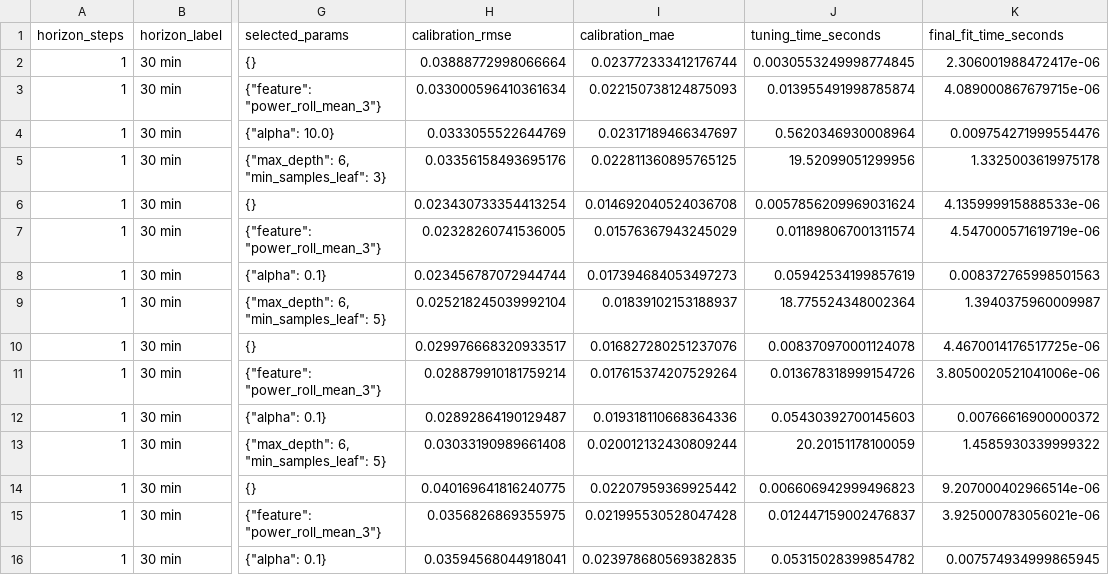
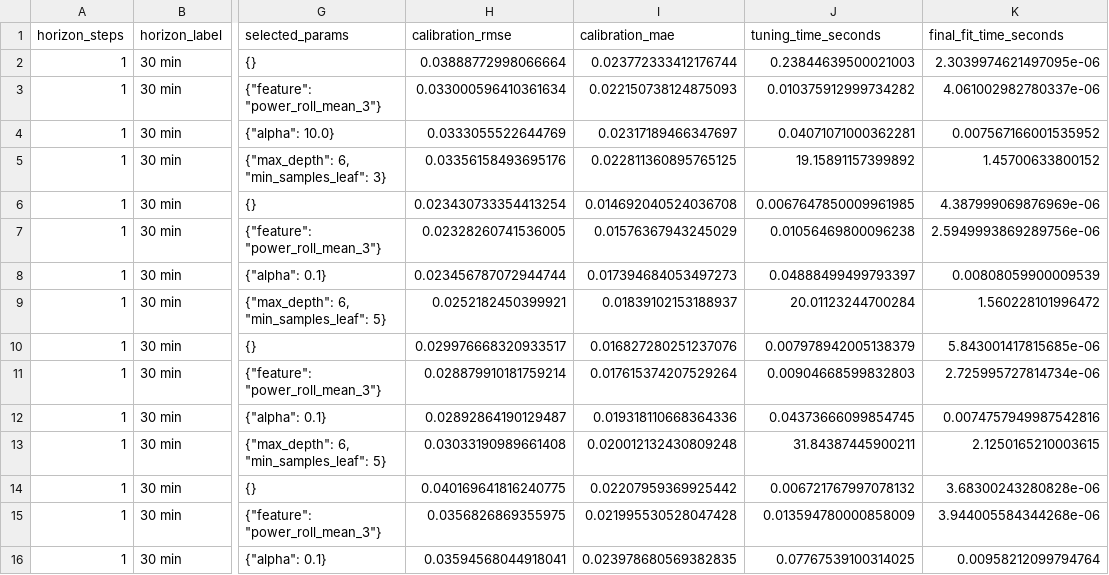
Before and after one commit to ChouaibB/wave-energy-forecasting-storage-ml, a CSV file: outputs/tables/notebook_03/model_selection.csv, drawn as a sheet; only a part is shown, gaps mark what is left out; the diff covers the shown part only; the diff names each change by its address in the sheet, - before the commit and + after, or states it on an @@ line.

```diff
--- a/outputs/tables/notebook_03/model_selection.csv
+++ b/outputs/tables/notebook_03/model_selection.csv
-J2 (tuning_time_seconds): 0.0030553249998774845
+J2 (tuning_time_seconds): 0.23844639500021003
-K2 (final_fit_time_seconds): 2.306001988472417e-06
+K2 (final_fit_time_seconds): 2.3039974621497095e-06
-J3 (tuning_time_seconds): 0.013955491998785874
+J3 (tuning_time_seconds): 0.010375912999734282
-K3 (final_fit_time_seconds): 4.089000867679715e-06
+K3 (final_fit_time_seconds): 4.061002982780337e-06
-J4 (tuning_time_seconds): 0.5620346930008964
+J4 (tuning_time_seconds): 0.04071071000362281
-K4 (final_fit_time_seconds): 0.009754271999554476
+K4 (final_fit_time_seconds): 0.007567166001535952
-J5 (tuning_time_seconds): 19.52099051299956
+J5 (tuning_time_seconds): 19.15891157399892
-K5 (final_fit_time_seconds): 1.3325003619975178
+K5 (final_fit_time_seconds): 1.45700633800152
-J6 (tuning_time_seconds): 0.0057856209969031624
+J6 (tuning_time_seconds): 0.0067647850009961985
-K6 (final_fit_time_seconds): 4.135999915888533e-06
+K6 (final_fit_time_seconds): 4.387999069876969e-06
-J7 (tuning_time_seconds): 0.011898067001311574
+J7 (tuning_time_seconds): 0.01056469800096238
-K7 (final_fit_time_seconds): 4.547000571619719e-06
+K7 (final_fit_time_seconds): 2.5949993869289756e-06
-J8 (tuning_time_seconds): 0.05942534199857619
+J8 (tuning_time_seconds): 0.04888499499793397
-K8 (final_fit_time_seconds): 0.008372765998501563
+K8 (final_fit_time_seconds): 0.00808059900009539
-H9 (calibration_rmse): 0.025218245039992104
+H9 (calibration_rmse): 0.0252182450399921
-J9 (tuning_time_seconds): 18.775524348002364
+J9 (tuning_time_seconds): 20.01123244700284
-K9 (final_fit_time_seconds): 1.3940375960009987
+K9 (final_fit_time_seconds): 1.560228101996472
-J10 (tuning_time_seconds): 0.008370970001124078
+J10 (tuning_time_seconds): 0.007978942005138379
-K10 (final_fit_time_seconds): 4.4670014176517725e-06
+K10 (final_fit_time_seconds): 5.843001417815685e-06
-J11 (tuning_time_seconds): 0.013678318999154726
+J11 (tuning_time_seconds): 0.00904668599832803
-K11 (final_fit_time_seconds): 3.8050020521041006e-06
+K11 (final_fit_time_seconds): 2.725995727814734e-06
-J12 (tuning_time_seconds): 0.05430392700145603
+J12 (tuning_time_seconds): 0.04373666099854745
-K12 (final_fit_time_seconds): 0.00766616900000372
+K12 (final_fit_time_seconds): 0.0074757949987542816
-I13 (calibration_mae): 0.020012132430809244
+I13 (calibration_mae): 0.020012132430809248
-J13 (tuning_time_seconds): 20.20151178100059
+J13 (tuning_time_seconds): 31.84387445900211
-K13 (final_fit_time_seconds): 1.4585930339999322
+K13 (final_fit_time_seconds): 2.1250165210003615
-J14 (tuning_time_seconds): 0.006606942999496823
+J14 (tuning_time_seconds): 0.006721767997078132
-K14 (final_fit_time_seconds): 9.207000402966514e-06
+K14 (final_fit_time_seconds): 3.68300243280828e-06
-J15 (tuning_time_seconds): 0.012447159002476837
+J15 (tuning_time_seconds): 0.013594780000858009
-K15 (final_fit_time_seconds): 3.925000783056021e-06
+K15 (final_fit_time_seconds): 3.944005584344268e-06
-J16 (tuning_time_seconds): 0.05315028399854782
+J16 (tuning_time_seconds): 0.07767539100314025
-K16 (final_fit_time_seconds): 0.007574934999865945
+K16 (final_fit_time_seconds): 0.00958212099794764
```
Also changed, not shown: 138 edited cells elsewhere in this file, outputs/tables/notebook_03/forecast_metrics_by_fold.csv, outputs/tables/notebook_03/forecast_metrics_summary.csv, 6 other files.
